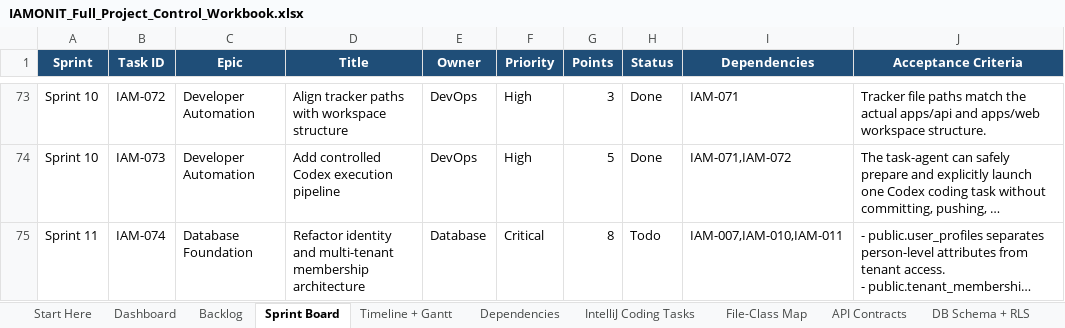
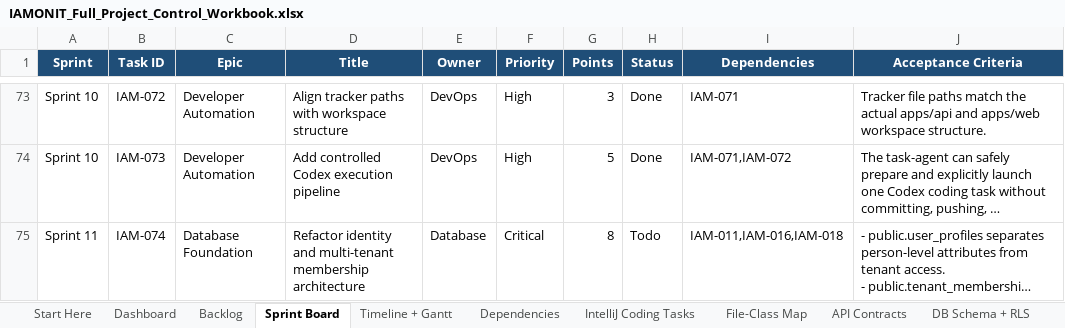
Before and after one commit to azemedkun-git/iamonit-platform, an Excel workbook: planning/IAMONIT_Full_Project_Control_Workbook.xlsx, sheet Sprint Board, drawn as a sheet; only a part is shown, gaps mark what is left out; long unchanged cells end in …; values as stored, in another font and other column widths than the file's, no borders; conditional formats not drawn; the diff names each change by its address in the sheet, - before the commit and + after, or states it on an @@ line.

```diff
--- a/planning/IAMONIT_Full_Project_Control_Workbook.xlsx (sheet Sprint Board)
+++ b/planning/IAMONIT_Full_Project_Control_Workbook.xlsx (sheet Sprint Board)
-I75 (Dependencies): IAM-007,IAM-010,IAM-011
+I75 (Dependencies): IAM-011,IAM-016,IAM-018
```
Also changed, not shown: sheet IntelliJ Coding Tasks, sheet File-Class Map, sheet Backlog.
